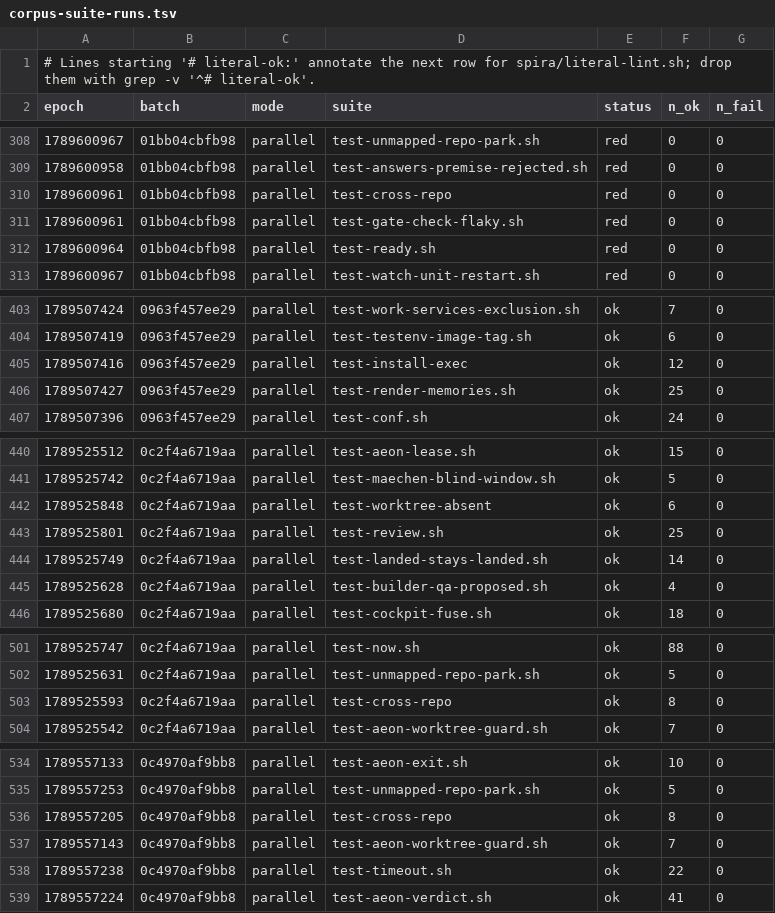
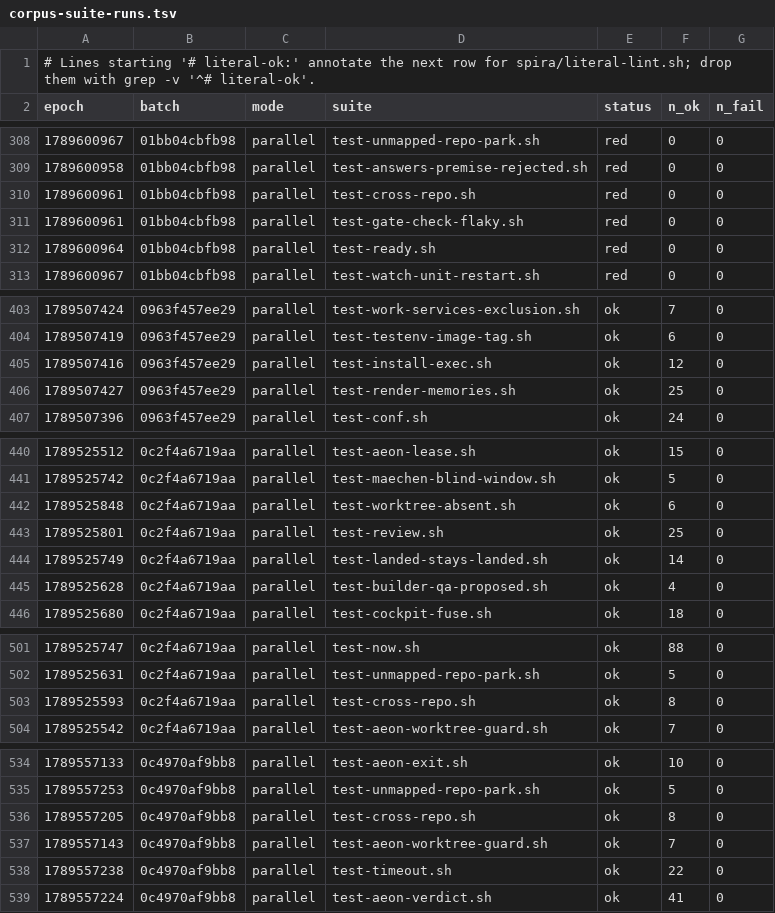
Before and after one commit to DeckDumpster/spira, a TSV file: docs/spikes/sources/sp-pmv67/data/corpus-suite-runs.tsv, drawn as a sheet; only a part is shown, gaps mark what is left out; the diff covers the shown part only.

```diff
--- a/docs/spikes/sources/sp-pmv67/data/corpus-suite-runs.tsv
+++ b/docs/spikes/sources/sp-pmv67/data/corpus-suite-runs.tsv
@@ -309,3 +309,3 @@ epoch	batch	mode	suite	status	n_ok	n_fail
 1789600958	01bb04cbfb98	parallel	test-answers-premise-rejected.sh	red	0	0
-1789600961	01bb04cbfb98	parallel	test-cross-repo	red	0	0
+1789600961	01bb04cbfb98	parallel	test-cross-repo.sh	red	0	0
 1789600961	01bb04cbfb98	parallel	test-gate-check-flaky.sh	red	0	0
@@ -404,3 +404,3 @@ epoch	batch	mode	suite	status	n_ok	n_fail
 1789507419	0963f457ee29	parallel	test-testenv-image-tag.sh	ok	6	0
-1789507416	0963f457ee29	parallel	test-install-exec	ok	12	0
+1789507416	0963f457ee29	parallel	test-install-exec.sh	ok	12	0
 1789507427	0963f457ee29	parallel	test-render-memories.sh	ok	25	0
@@ -441,3 +441,3 @@ epoch	batch	mode	suite	status	n_ok	n_fail
 1789525742	0c2f4a6719aa	parallel	test-maechen-blind-window.sh	ok	5	0
-1789525848	0c2f4a6719aa	parallel	test-worktree-absent	ok	6	0
+1789525848	0c2f4a6719aa	parallel	test-worktree-absent.sh	ok	6	0
 1789525801	0c2f4a6719aa	parallel	test-review.sh	ok	25	0
@@ -502,3 +502,3 @@ epoch	batch	mode	suite	status	n_ok	n_fail
 1789525631	0c2f4a6719aa	parallel	test-unmapped-repo-park.sh	ok	5	0
-1789525593	0c2f4a6719aa	parallel	test-cross-repo	ok	8	0
+1789525593	0c2f4a6719aa	parallel	test-cross-repo.sh	ok	8	0
 1789525542	0c2f4a6719aa	parallel	test-aeon-worktree-guard.sh	ok	7	0
@@ -535,3 +535,3 @@ epoch	batch	mode	suite	status	n_ok	n_fail
 1789557253	0c4970af9bb8	parallel	test-unmapped-repo-park.sh	ok	5	0
-1789557205	0c4970af9bb8	parallel	test-cross-repo	ok	8	0
+1789557205	0c4970af9bb8	parallel	test-cross-repo.sh	ok	8	0
 1789557143	0c4970af9bb8	parallel	test-aeon-worktree-guard.sh	ok	7	0
```
Also changed, not shown: 116 edited cells elsewhere in this file, docs/spikes/sources/sp-pmv67/data/corpus-by-key.tsv, docs/spikes/sources/sp-pmv67/data/corpus-fail-rows.tsv, 28 other files.
